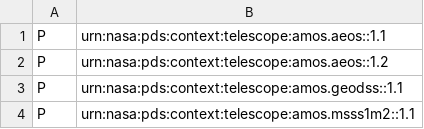
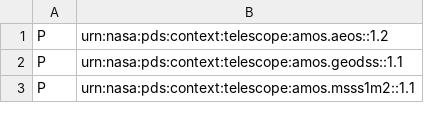
Before and after one commit to NASA-PDS/pds4-context-products, a CSV file: data/pds4/context-pds4/telescope/collection_telescope_v15.4.csv, drawn as a sheet; only a part is shown.

```diff
--- a/data/pds4/context-pds4/telescope/collection_telescope_v15.4.csv
+++ b/data/pds4/context-pds4/telescope/collection_telescope_v15.4.csv
@@ -1,2 +1 @@
-P,urn:nasa:pds:context:telescope:amos.aeos::1.1
 P,urn:nasa:pds:context:telescope:amos.aeos::1.2
```
Also changed, not shown: 1 other file.
